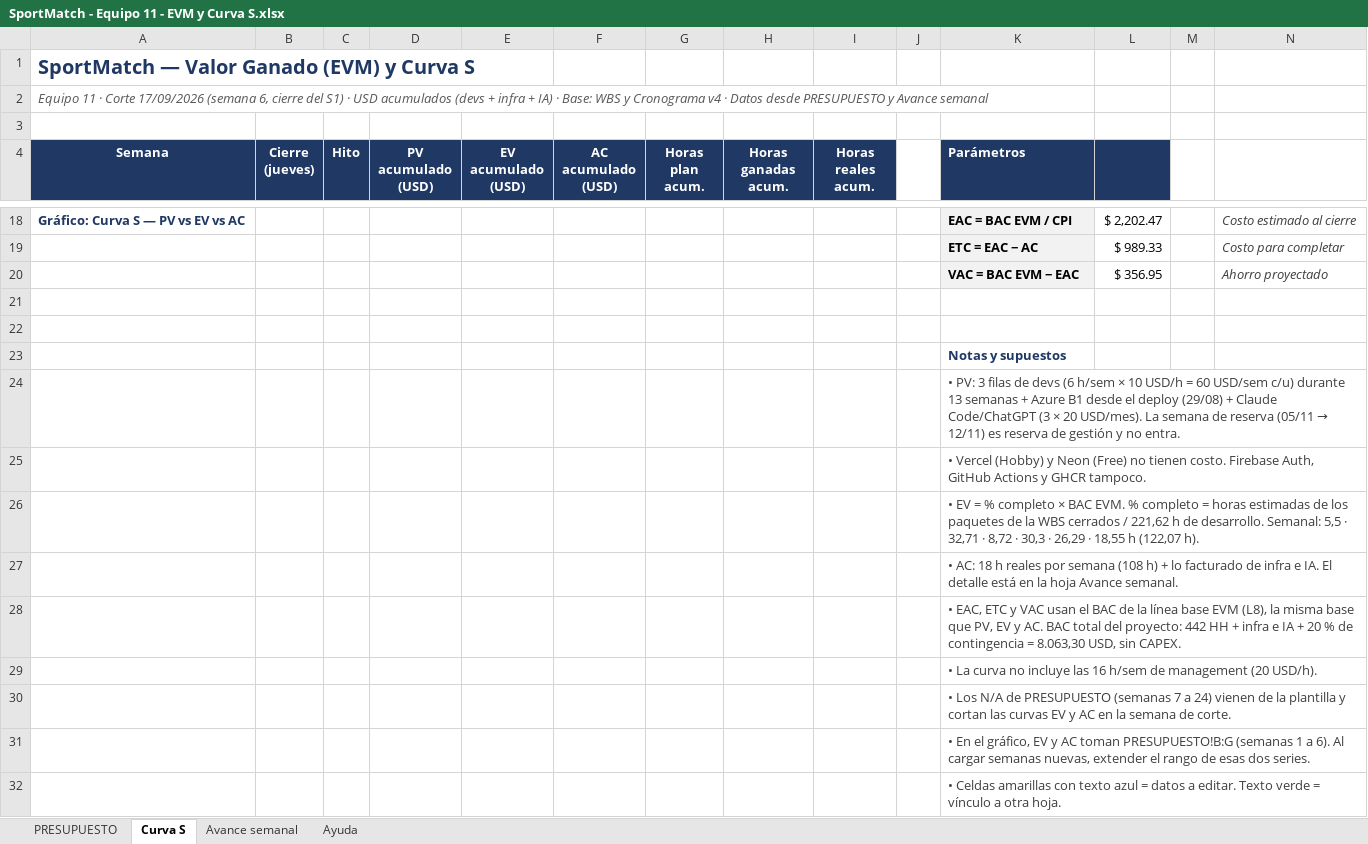
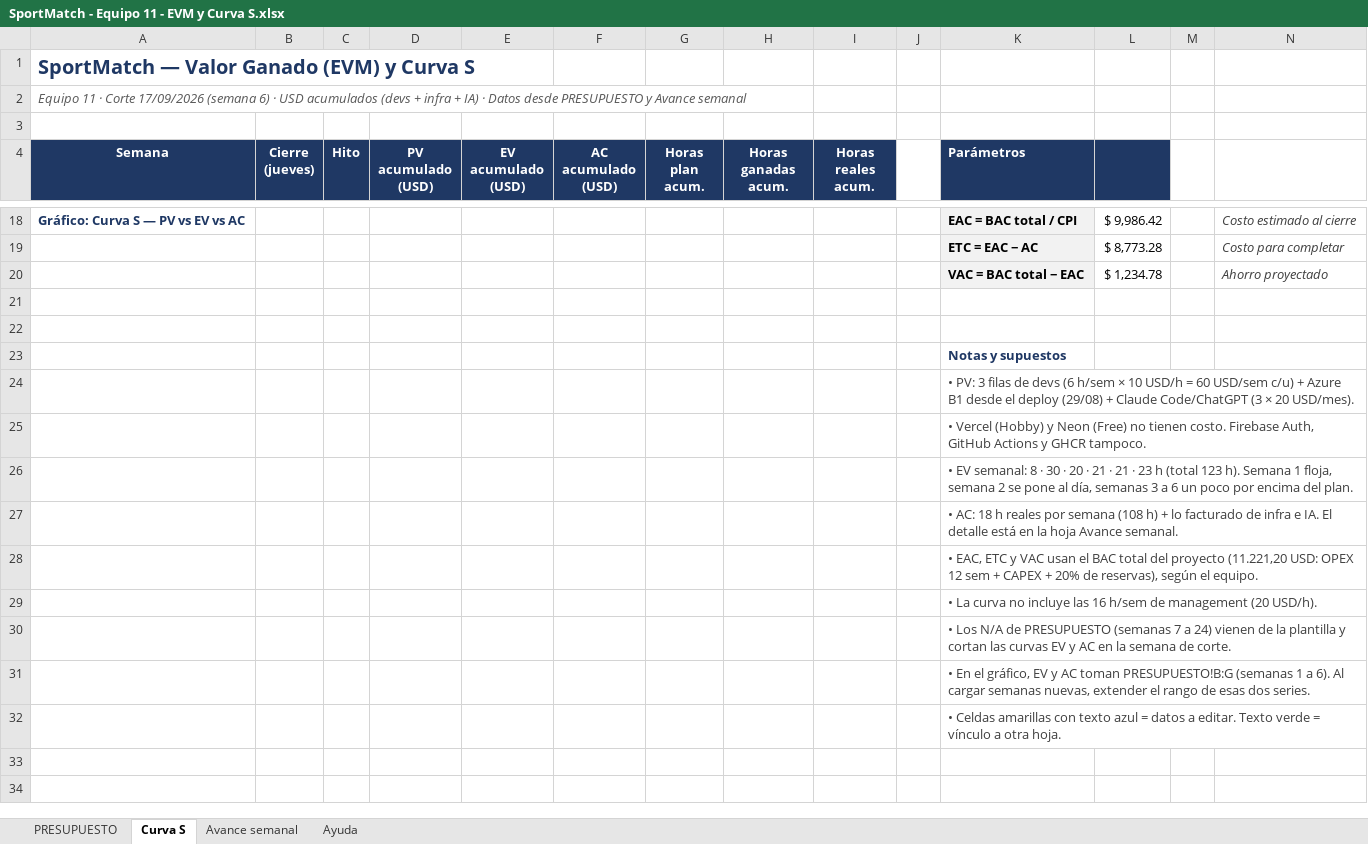
Before and after one commit to SportmatchOrg/sportmatch-linktree, an Excel workbook: outputs/SportMatch - Equipo 11 - EVM y Curva S.xlsx, sheet Curva S, drawn as a sheet; only a part is shown, gaps mark what is left out; values as stored, in another font and other column widths than the file's, no borders; charts and pictures not drawn; removed rows and columns are numbered as before the commit, all else as after; the diff covers the shown part only; the diff names each change by its address in the sheet, - before the commit and + after, or states it on an @@ line.

```diff
--- a/outputs/SportMatch - Equipo 11 - EVM y Curva S.xlsx (sheet Curva S)
+++ b/outputs/SportMatch - Equipo 11 - EVM y Curva S.xlsx (sheet Curva S)
-A2 (Semana): …17/09/2026 (semana 6, cierre del S1) · USD acumulados (devs + infra + IA) · Base: WBS y Cronograma v4 · Datos…
+A2 (Semana): …17/09/2026 (semana 6) · USD acumulados (devs + infra + IA) · Datos…
-K18 (Parámetros): EAC = BAC EVM / CPI
+K18 (Parámetros): EAC = BAC total / CPI
-L18: $ 2,202.47
+L18: $ 9,986.42
-L19: $ 989.33
+L19: $ 8,773.28
-row 20:  |  |  |  |  |  |  |  |  |  | VAC = BAC EVM − EAC | $ 356.95 |  | Ahorro proyectado
+row 20:  |  |  |  |  |  |  |  |  |  | VAC = BAC total − EAC | $ 1,234.78 |  | Ahorro proyectado
@@ K24 (Parámetros): …USD/sem c/u) durante 13 semanas + Azure B1 desde el deploy (29/08) + Claude Code/ChatGPT (3 × 20 USD/mes). La semana de reserva (05/11 → 12/11) es reserva de gestión y no entra. → …USD/sem c/u) + Azure B1 desde el deploy (29/08) + Claude Code/ChatGPT (3 × 20 USD/mes). @@
-K26 (Parámetros): • EV = % completo × BAC EVM. % completo = horas estimadas de los paquetes de la WBS cerrados / 221,62 h de desarrollo. Semanal: 5,5 · 32,71 · 8,72 · 30,3 · 26,29 · 18,55 h (122,07 h).
+K26 (Parámetros): • EV semanal: 8 · 30 · 20 · 21 · 21 · 23 h (total 123 h). Semana 1 floja, semana 2 se pone al día, semanas 3 a 6 un poco por encima del plan.
-K28 (Parámetros): …el BAC de la línea base EVM (L8), la misma base que PV, EV y AC. BAC total del proyecto: 442 HH + infra e IA + 20 % de contingencia = 8.063,30 USD, sin CAPEX.
+K28 (Parámetros): …el BAC total del proyecto (11.221,20 USD: OPEX 12 sem + CAPEX + 20% de reservas), según el equipo.
```
Also changed, not shown: 1 added row, 1 removed row, 35 edited cells and cell formats elsewhere in this sheet, sheet Avance semanal, sheet PRESUPUESTO, formulas that keep their value, charts or pictures.
